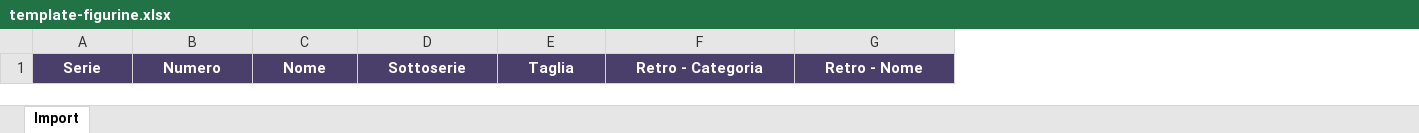
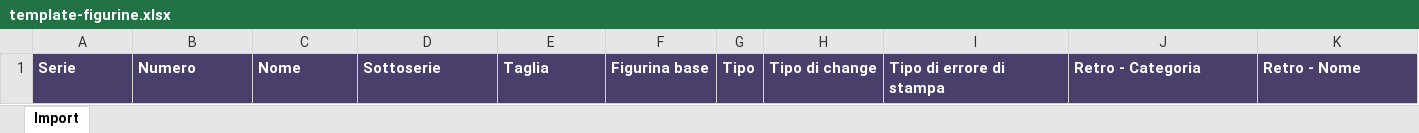
Before and after one commit to francosuozzo-commits/Sgorbions, an Excel workbook: templates/template-figurine.xlsx, sheet Import, drawn as a sheet; values as stored, in another font and other column widths than the file's, no borders; addresses are those after the commit; the diff names each change by its address in the sheet, - before the commit and + after, or states it on an @@ line.

```diff
--- a/templates/template-figurine.xlsx (sheet Import)
+++ b/templates/template-figurine.xlsx (sheet Import)
+column F, row 1: Figurina base
+column G, row 1: Tipo
+column H, row 1: Tipo di change
+column I, row 1: Tipo di errore di stampa
-A1:E1 alignment: center
+A1:E1 alignment: left
-J1:K1 alignment: center
+J1:K1 alignment: left
```
Also changed, not shown: 3 other files.
